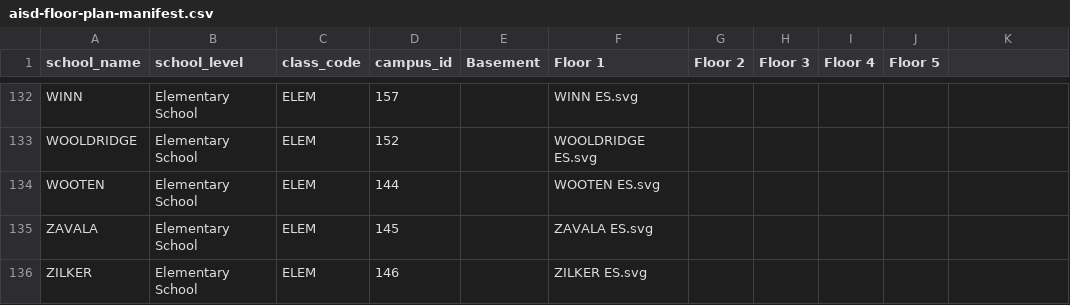
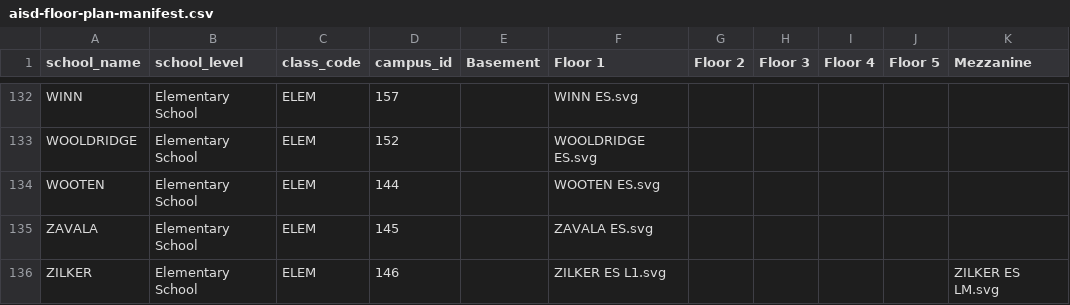
Before and after one commit to PerkinsEastmanStrategies/AISDFacilitySurvey, a CSV file: public/aisd-floor-plan-manifest.csv, drawn as a sheet; only a part is shown, gaps mark what is left out; the diff names each change by its address in the sheet, - before the commit and + after, or states it on an @@ line.

```diff
--- a/public/aisd-floor-plan-manifest.csv
+++ b/public/aisd-floor-plan-manifest.csv
-K1: (empty)
+K1: Mezzanine
-F136 (Floor 1): ZILKER ES.svg
+F136 (Floor 1): ZILKER ES L1.svg
-K136 (Mezzanine): (empty)
+K136 (Mezzanine): ZILKER ES LM.svg
```
Also changed, not shown: 12 other files.
